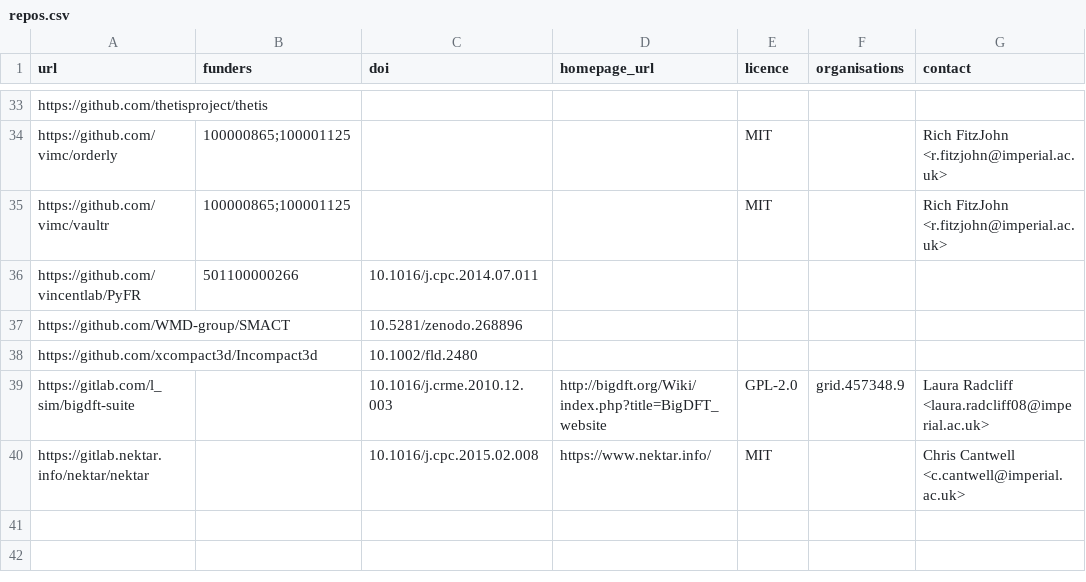
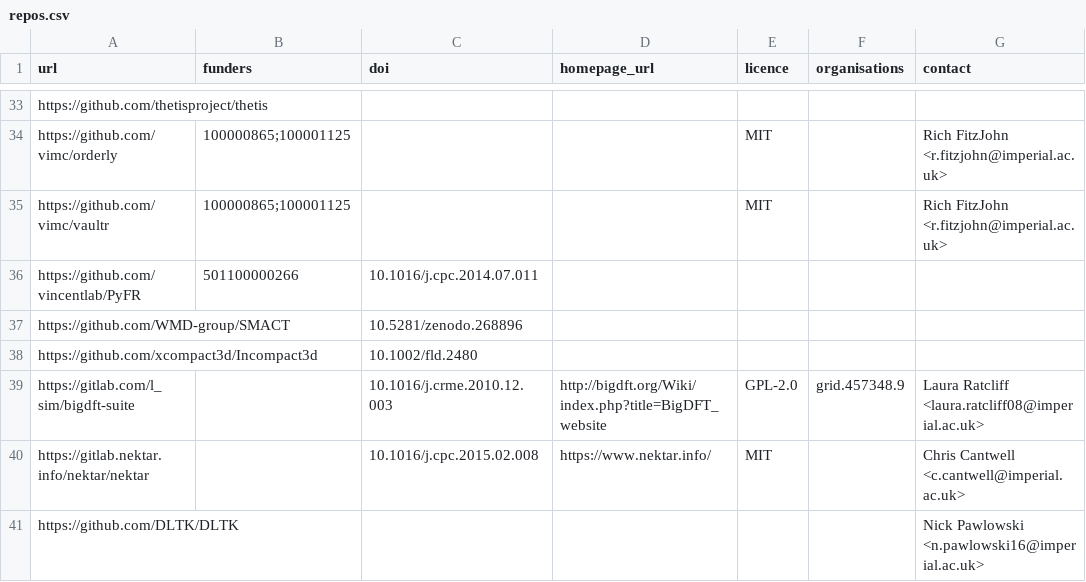
Before and after one commit to ImperialCollegeLondon/research-software-directory, a CSV file: repos.csv, drawn as a sheet; only a part is shown, gaps mark what is left out.

Commit message:
Added DLTK, fixed type in e-mail for BigDFT

```diff
--- a/repos.csv
+++ b/repos.csv
@@ -38,3 +38,4 @@ https://github.com/WMD-group/SMACT,,10.5281/zenodo.268896,,,,
 https://github.com/xcompact3d/Incompact3d,,10.1002/fld.2480,,,,
-https://gitlab.com/l_sim/bigdft-suite,,10.1016/j.crme.2010.12.003,http://bigdft.org/Wiki/index.php?title=BigDFT_website,GPL-2.0,grid.457348.9,Laura Radcliff <laura.radcliff08@imperial.ac.uk>
+https://gitlab.com/l_sim/bigdft-suite,,10.1016/j.crme.2010.12.003,http://bigdft.org/Wiki/index.php?title=BigDFT_website,GPL-2.0,grid.457348.9,Laura Ratcliff <laura.ratcliff08@imperial.ac.uk>
 https://gitlab.nektar.info/nektar/nektar,,10.1016/j.cpc.2015.02.008,https://www.nektar.info/,MIT,,Chris Cantwell <c.cantwell@imperial.ac.uk>
+https://github.com/DLTK/DLTK,,,,,,Nick Pawlowski <n.pawlowski16@imperial.ac.uk>
```
